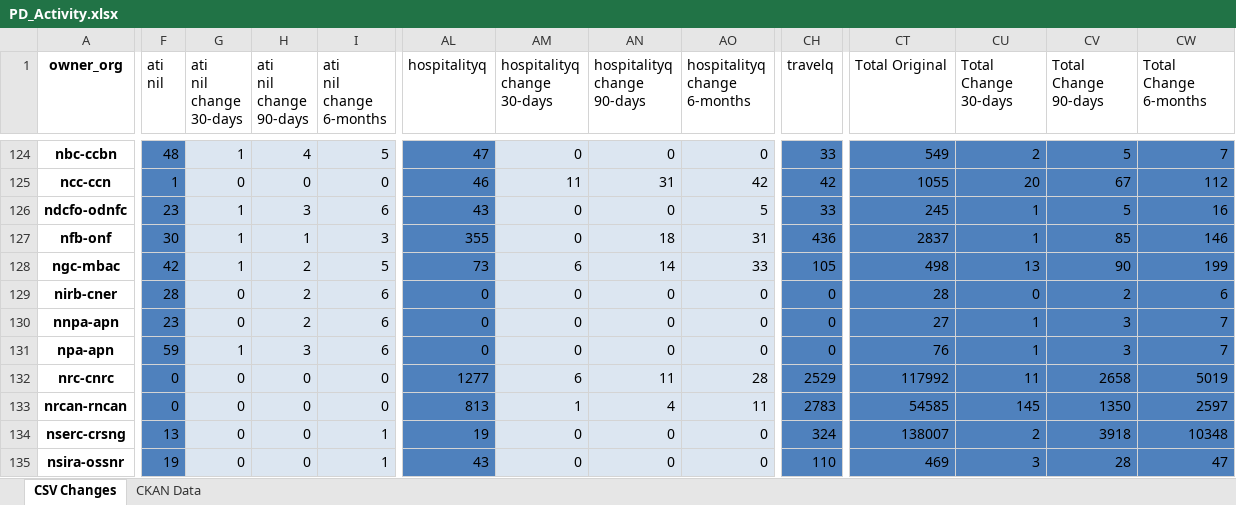
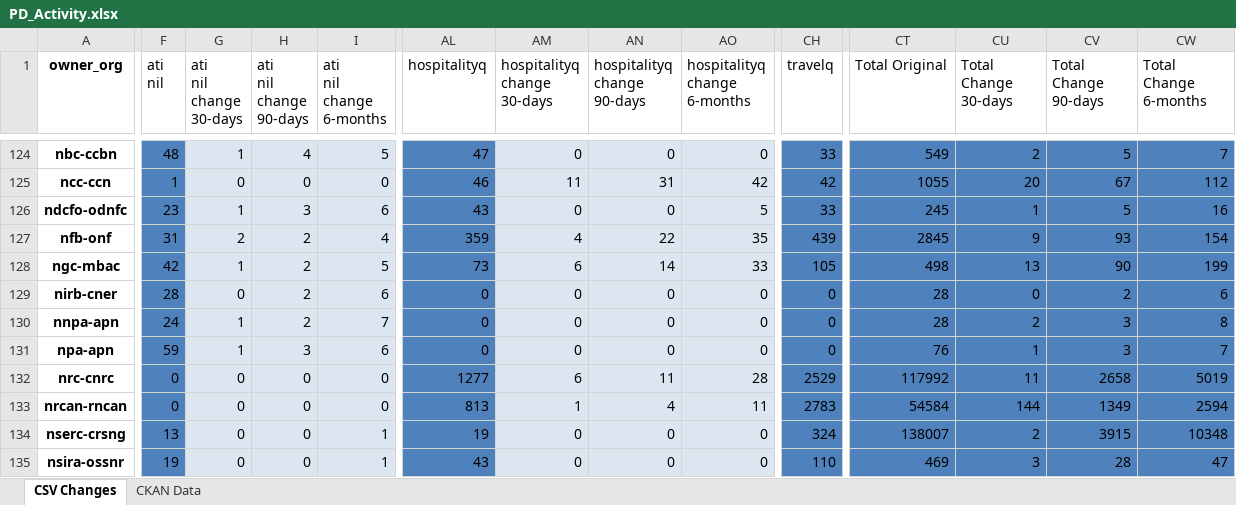
Before and after one commit to open-data/analytics-corporate-reporting, an Excel workbook: PD_CHANGES_RPT/PD_Activity.xlsx, sheet CSV Changes, drawn as a sheet; only a part is shown, gaps mark what is left out; values as stored, in another font and other column widths than the file's, no borders; the diff covers the shown part only; the diff names each change by its address in the sheet, - before the commit and + after, or states it on an @@ line.

```diff
--- a/PD_CHANGES_RPT/PD_Activity.xlsx (sheet CSV Changes)
+++ b/PD_CHANGES_RPT/PD_Activity.xlsx (sheet CSV Changes)
-F127 (ati nil): 30
+F127 (ati nil): 31
-G127 (ati nil change 30-days): 1
+G127 (ati nil change 30-days): 2
-H127 (ati nil change 90-days): 1
+H127 (ati nil change 90-days): 2
-I127 (ati nil change 6-months): 3
+I127 (ati nil change 6-months): 4
-AL127 (hospitalityq): 355
+AL127 (hospitalityq): 359
-AM127 (hospitalityq change 30-days): 0
+AM127 (hospitalityq change 30-days): 4
-AN127 (hospitalityq change 90-days): 18
+AN127 (hospitalityq change 90-days): 22
-AO127 (hospitalityq change 6-months): 31
+AO127 (hospitalityq change 6-months): 35
-CH127 (travelq): 436
+CH127 (travelq): 439
-CT127 (Total Original): 2837
+CT127 (Total Original): 2845
-CU127 (Total Change 30-days): 1
+CU127 (Total Change 30-days): 9
-CV127 (Total Change 90-days): 85
+CV127 (Total Change 90-days): 93
-CW127 (Total Change 6-months): 146
+CW127 (Total Change 6-months): 154
-F130 (ati nil): 23
+F130 (ati nil): 24
-G130 (ati nil change 30-days): 0
+G130 (ati nil change 30-days): 1
-I130 (ati nil change 6-months): 6
+I130 (ati nil change 6-months): 7
-CT130 (Total Original): 27
+CT130 (Total Original): 28
-CU130 (Total Change 30-days): 1
+CU130 (Total Change 30-days): 2
-CW130 (Total Change 6-months): 7
+CW130 (Total Change 6-months): 8
-CT133 (Total Original): 54585
+CT133 (Total Original): 54584
-CU133 (Total Change 30-days): 145
+CU133 (Total Change 30-days): 144
-CV133 (Total Change 90-days): 1350
+CV133 (Total Change 90-days): 1349
-CW133 (Total Change 6-months): 2597
+CW133 (Total Change 6-months): 2594
-CV134 (Total Change 90-days): 3918
+CV134 (Total Change 90-days): 3915
```
Also changed, not shown: 416 edited cells elsewhere in this sheet, sheet CKAN Data, 2 other files.
